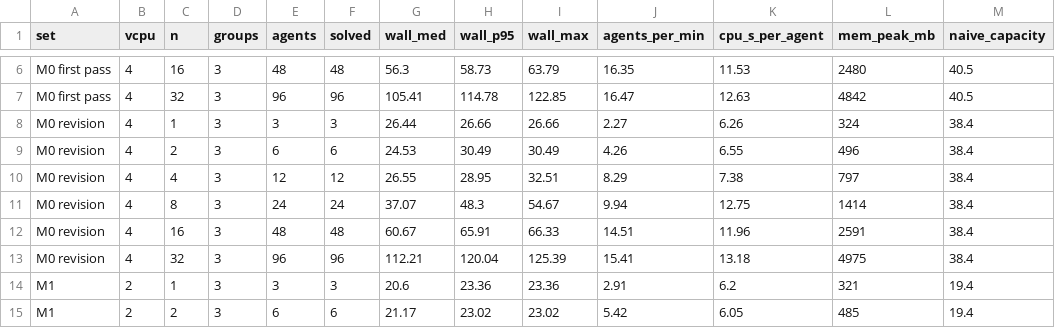
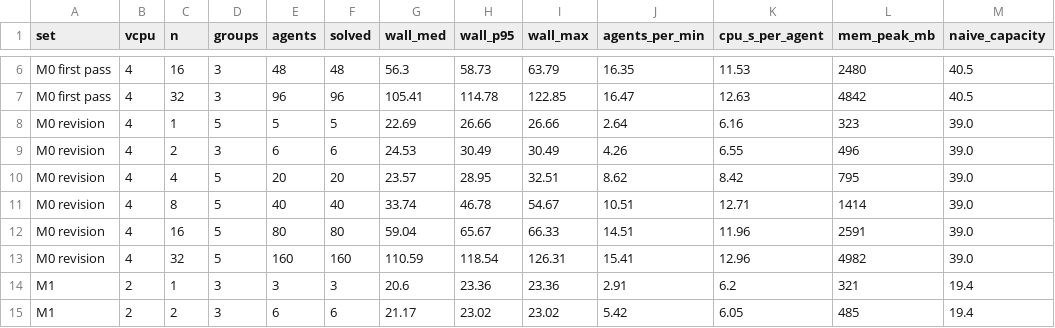
Before and after one commit to 17YuvrajSehgal/os-noise-for-agentic-ai, a CSV file: phase2/rev/a11.csv, drawn as a sheet; only a part is shown, gaps mark what is left out.

```diff
--- a/phase2/rev/a11.csv
+++ b/phase2/rev/a11.csv
@@ -7,8 +7,8 @@ M0 first pass,4,16,3,48,48,56.3,58.73,63.79,16.35,11.53,2480,40.5
 M0 first pass,4,32,3,96,96,105.41,114.78,122.85,16.47,12.63,4842,40.5
-M0 revision,4,1,3,3,3,26.44,26.66,26.66,2.27,6.26,324,38.4
-M0 revision,4,2,3,6,6,24.53,30.49,30.49,4.26,6.55,496,38.4
-M0 revision,4,4,3,12,12,26.55,28.95,32.51,8.29,7.38,797,38.4
-M0 revision,4,8,3,24,24,37.07,48.3,54.67,9.94,12.75,1414,38.4
-M0 revision,4,16,3,48,48,60.67,65.91,66.33,14.51,11.96,2591,38.4
-M0 revision,4,32,3,96,96,112.21,120.04,125.39,15.41,13.18,4975,38.4
+M0 revision,4,1,5,5,5,22.69,26.66,26.66,2.64,6.16,323,39.0
+M0 revision,4,2,3,6,6,24.53,30.49,30.49,4.26,6.55,496,39.0
+M0 revision,4,4,5,20,20,23.57,28.95,32.51,8.62,8.42,795,39.0
+M0 revision,4,8,5,40,40,33.74,46.78,54.67,10.51,12.71,1414,39.0
+M0 revision,4,16,5,80,80,59.04,65.67,66.33,14.51,11.96,2591,39.0
+M0 revision,4,32,5,160,160,110.59,118.54,126.31,15.41,12.96,4982,39.0
 M1,2,1,3,3,3,20.6,23.36,23.36,2.91,6.2,321,19.4
```
Also changed, not shown: 34 other files.
